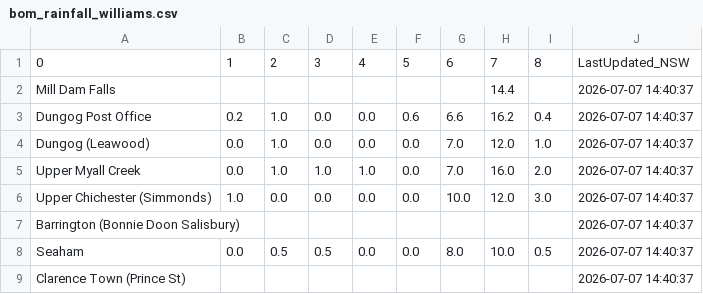
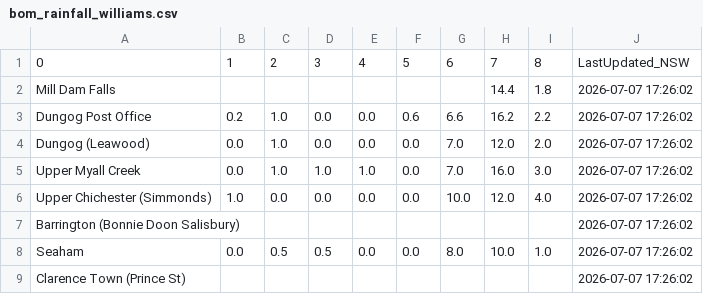
Before and after one commit to willheadon/bom-rainfall, a CSV file: bom_rainfall_williams.csv, drawn as a sheet.

```diff
--- a/bom_rainfall_williams.csv
+++ b/bom_rainfall_williams.csv
@@ -1,9 +1,9 @@
 0,1,2,3,4,5,6,7,8,LastUpdated_NSW
-Mill Dam Falls,,,,,,,14.4,,2026-07-07 14:40:37
-Dungog Post Office,0.2,1.0,0.0,0.0,0.6,6.6,16.2,0.4,2026-07-07 14:40:37
-Dungog (Leawood),0.0,1.0,0.0,0.0,0.0,7.0,12.0,1.0,2026-07-07 14:40:37
-Upper Myall Creek,0.0,1.0,1.0,1.0,0.0,7.0,16.0,2.0,2026-07-07 14:40:37
-Upper Chichester (Simmonds),1.0,0.0,0.0,0.0,0.0,10.0,12.0,3.0,2026-07-07 14:40:37
-Barrington (Bonnie Doon Salisbury),,,,,,,,,2026-07-07 14:40:37
-Seaham,0.0,0.5,0.5,0.0,0.0,8.0,10.0,0.5,2026-07-07 14:40:37
-Clarence Town (Prince St),,,,,,,,,2026-07-07 14:40:37
+Mill Dam Falls,,,,,,,14.4,1.8,2026-07-07 17:26:02
+Dungog Post Office,0.2,1.0,0.0,0.0,0.6,6.6,16.2,2.2,2026-07-07 17:26:02
+Dungog (Leawood),0.0,1.0,0.0,0.0,0.0,7.0,12.0,2.0,2026-07-07 17:26:02
+Upper Myall Creek,0.0,1.0,1.0,1.0,0.0,7.0,16.0,3.0,2026-07-07 17:26:02
+Upper Chichester (Simmonds),1.0,0.0,0.0,0.0,0.0,10.0,12.0,4.0,2026-07-07 17:26:02
+Barrington (Bonnie Doon Salisbury),,,,,,,,,2026-07-07 17:26:02
+Seaham,0.0,0.5,0.5,0.0,0.0,8.0,10.0,1.0,2026-07-07 17:26:02
+Clarence Town (Prince St),,,,,,,,,2026-07-07 17:26:02
```
Also changed, not shown: bom_rainfall_patterson.csv.
